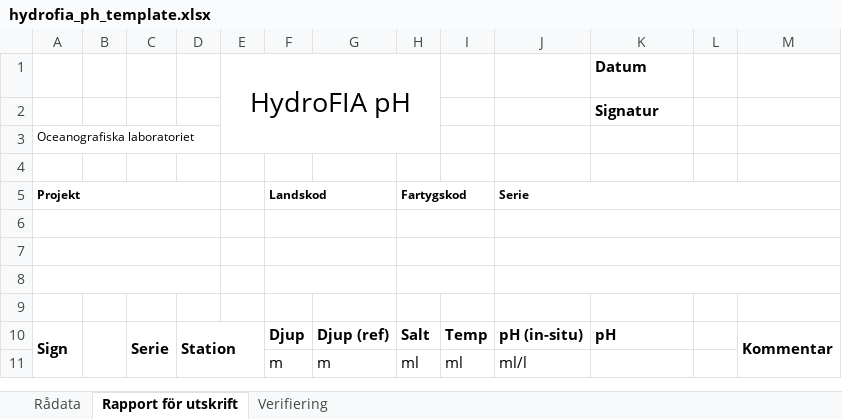
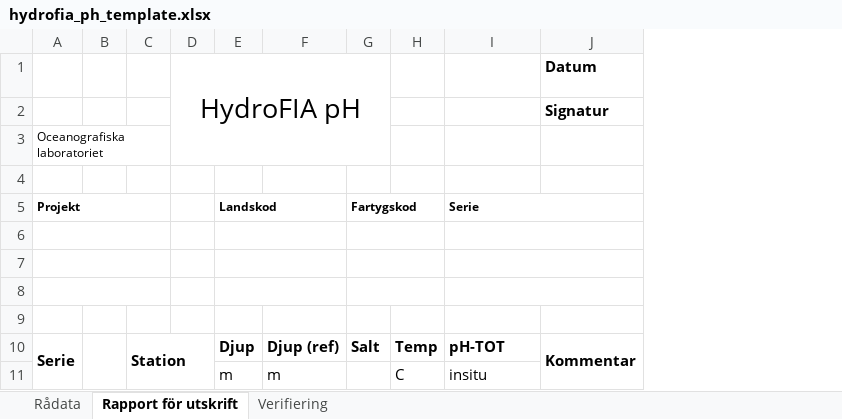
Before and after one commit to nodc-sweden/hydrofia, an Excel workbook: hydrofia/hydrofia_ph_template.xlsx, sheet Rapport för utskrift, drawn as a sheet; values as stored, in another font and other column widths than the file's, no borders; charts and pictures and conditional formats not drawn; removed rows and columns are numbered as before the commit, all else as after; the diff names each change by its address in the sheet, - before the commit and + after, or states it on an @@ line.

```diff
--- a/hydrofia/hydrofia_ph_template.xlsx (sheet Rapport för utskrift)
+++ b/hydrofia/hydrofia_ph_template.xlsx (sheet Rapport för utskrift)
-column C, row 10: Serie
-column L, empty
-column M, row 10: Kommentar
-A10 (Projekt): Sign
+A10 (Projekt): Serie
-I10 (Serie): pH (in-situ)
+I10 (Serie): pH-TOT
-J10: pH
+J10: Kommentar
+J10:J11 merged
-row 11:  |  |  |  |  | m | m | ml | ml | ml/l
+row 11:  |  |  |  | m | m |  | C | insitu
```
Also changed, not shown: charts or pictures, hydrofia/hydrofia_ph_template - kopia.xlsx, 3 other files.
